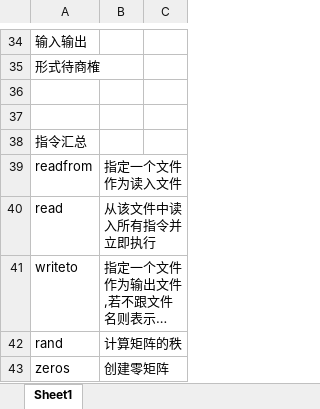
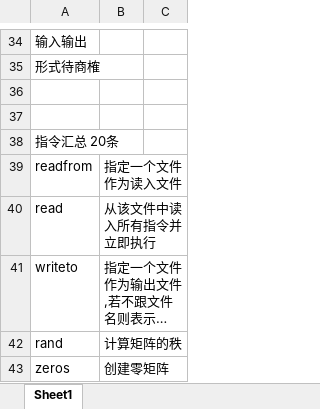
Before and after one commit to greyring/MatCalc, an Excel workbook: 函数说明.xlsx, sheet Sheet1, drawn as a sheet; only a part is shown, gaps mark what is left out; long unchanged cells end in …; values as stored, in another font and other column widths than the file's, no borders; the diff covers the shown part only; the diff names each change by its address in the sheet, - before the commit and + after, or states it on an @@ line.

```diff
--- a/函数说明.xlsx (sheet Sheet1)
+++ b/函数说明.xlsx (sheet Sheet1)
-A38: 指令汇总
+A38: 指令汇总 20条
```
Also changed, not shown: 24 edited cells elsewhere in this sheet.
